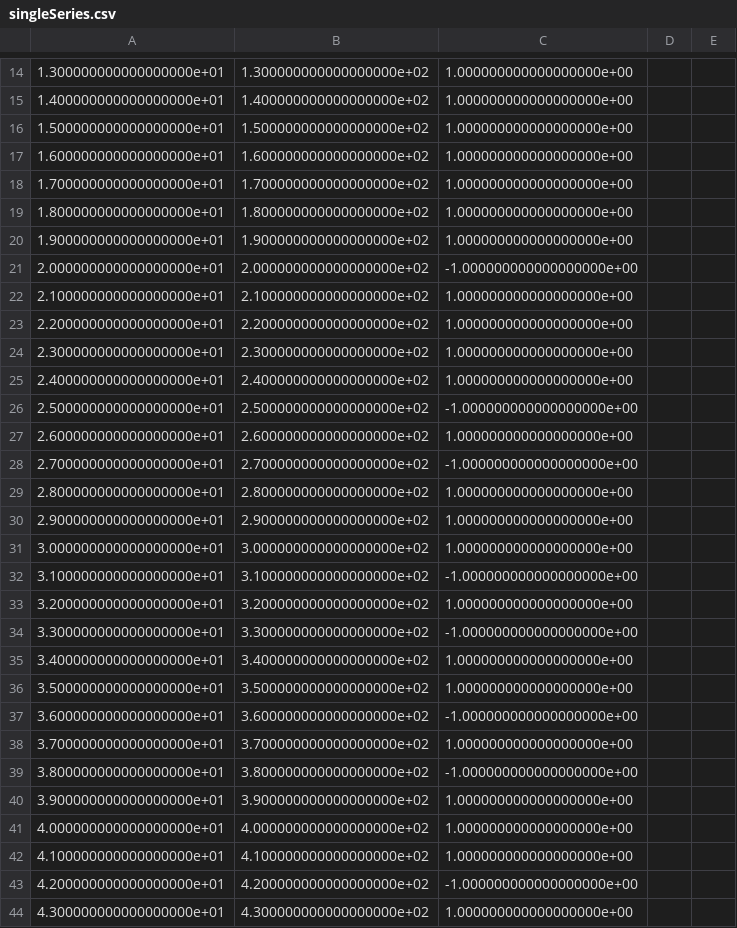
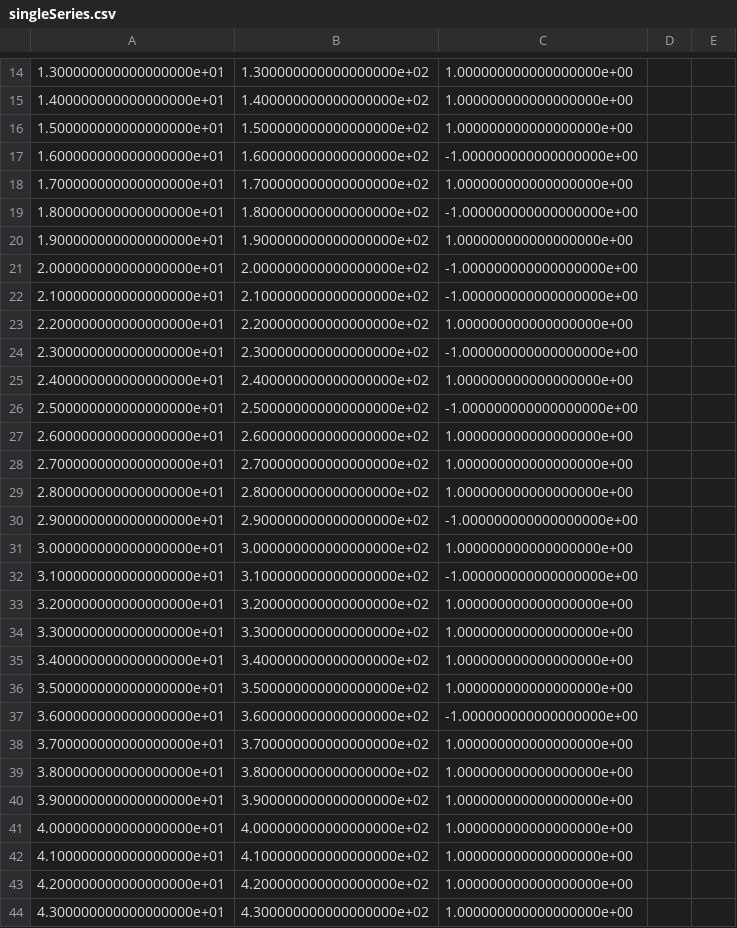
Before and after one commit to kevinshain/Optimal_Qubit_Measurement, a CSV file: qubitparameterestimation/singleSeries.csv, drawn as a sheet; only a part is shown, gaps mark what is left out; the diff covers the shown part only.

```diff
--- a/qubitparameterestimation/singleSeries.csv
+++ b/qubitparameterestimation/singleSeries.csv
@@ -16,10 +16,10 @@
 1.500000000000000000e+01,1.500000000000000000e+02,1.000000000000000000e+00
-1.600000000000000000e+01,1.600000000000000000e+02,1.000000000000000000e+00
+1.600000000000000000e+01,1.600000000000000000e+02,-1.000000000000000000e+00
 1.700000000000000000e+01,1.700000000000000000e+02,1.000000000000000000e+00
-1.800000000000000000e+01,1.800000000000000000e+02,1.000000000000000000e+00
+1.800000000000000000e+01,1.800000000000000000e+02,-1.000000000000000000e+00
 1.900000000000000000e+01,1.900000000000000000e+02,1.000000000000000000e+00
 2.000000000000000000e+01,2.000000000000000000e+02,-1.000000000000000000e+00
-2.100000000000000000e+01,2.100000000000000000e+02,1.000000000000000000e+00
+2.100000000000000000e+01,2.100000000000000000e+02,-1.000000000000000000e+00
 2.200000000000000000e+01,2.200000000000000000e+02,1.000000000000000000e+00
-2.300000000000000000e+01,2.300000000000000000e+02,1.000000000000000000e+00
+2.300000000000000000e+01,2.300000000000000000e+02,-1.000000000000000000e+00
 2.400000000000000000e+01,2.400000000000000000e+02,1.000000000000000000e+00
@@ -27,5 +27,5 @@
 2.600000000000000000e+01,2.600000000000000000e+02,1.000000000000000000e+00
-2.700000000000000000e+01,2.700000000000000000e+02,-1.000000000000000000e+00
+2.700000000000000000e+01,2.700000000000000000e+02,1.000000000000000000e+00
 2.800000000000000000e+01,2.800000000000000000e+02,1.000000000000000000e+00
-2.900000000000000000e+01,2.900000000000000000e+02,1.000000000000000000e+00
+2.900000000000000000e+01,2.900000000000000000e+02,-1.000000000000000000e+00
 3.000000000000000000e+01,3.000000000000000000e+02,1.000000000000000000e+00
@@ -33,3 +33,3 @@
 3.200000000000000000e+01,3.200000000000000000e+02,1.000000000000000000e+00
-3.300000000000000000e+01,3.300000000000000000e+02,-1.000000000000000000e+00
+3.300000000000000000e+01,3.300000000000000000e+02,1.000000000000000000e+00
 3.400000000000000000e+01,3.400000000000000000e+02,1.000000000000000000e+00
@@ -38,3 +38,3 @@
 3.700000000000000000e+01,3.700000000000000000e+02,1.000000000000000000e+00
-3.800000000000000000e+01,3.800000000000000000e+02,-1.000000000000000000e+00
+3.800000000000000000e+01,3.800000000000000000e+02,1.000000000000000000e+00
 3.900000000000000000e+01,3.900000000000000000e+02,1.000000000000000000e+00
@@ -42,3 +42,3 @@
 4.100000000000000000e+01,4.100000000000000000e+02,1.000000000000000000e+00
-4.200000000000000000e+01,4.200000000000000000e+02,-1.000000000000000000e+00
+4.200000000000000000e+01,4.200000000000000000e+02,1.000000000000000000e+00
 4.300000000000000000e+01,4.300000000000000000e+02,1.000000000000000000e+00
```
Also changed, not shown: 1 added row, 1 removed row and 22 edited cells elsewhere in this file, singleSeries.csv, 8 other files.
